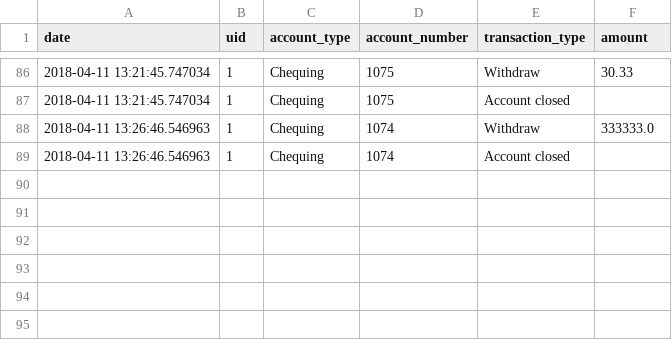
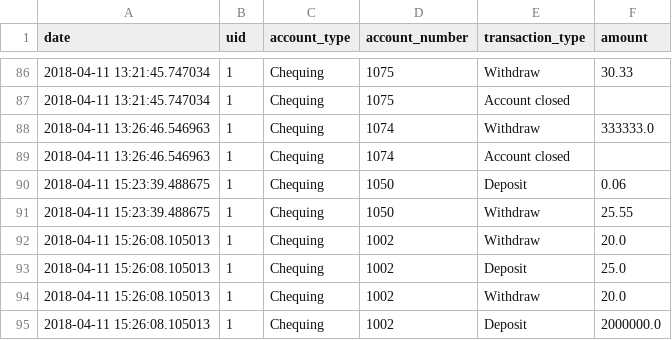
Before and after one commit to robertjanzen/acit-2515, a CSV file: model/logs/1-transactions.csv, drawn as a sheet; only a part is shown, gaps mark what is left out.

```diff
--- a/model/logs/1-transactions.csv
+++ b/model/logs/1-transactions.csv
@@ -89 +89,7 @@ date,uid,account_type,account_number,transaction_type,amount
 2018-04-11 13:26:46.546963,1,Chequing,1074,Account closed
+2018-04-11 15:23:39.488675,1,Chequing,1050,Deposit,0.06
+2018-04-11 15:23:39.488675,1,Chequing,1050,Withdraw,25.55
+2018-04-11 15:26:08.105013,1,Chequing,1002,Withdraw,20.0
+2018-04-11 15:26:08.105013,1,Chequing,1002,Deposit,25.0
+2018-04-11 15:26:08.105013,1,Chequing,1002,Withdraw,20.0
+2018-04-11 15:26:08.105013,1,Chequing,1002,Deposit,2000000.0
```
Also changed, not shown: 2 other files.
